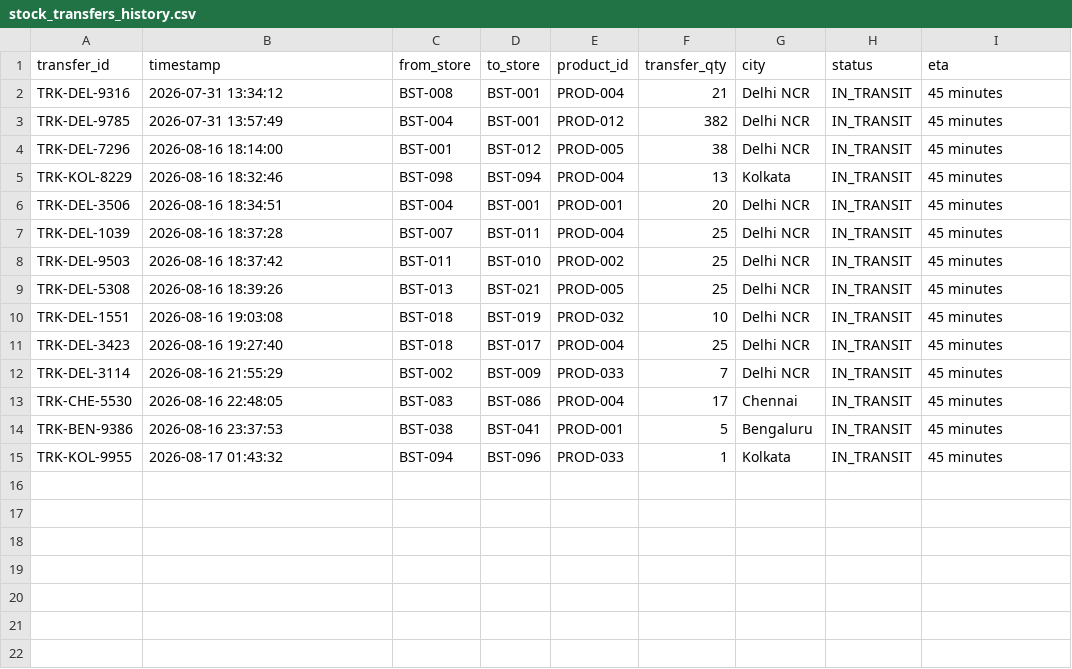
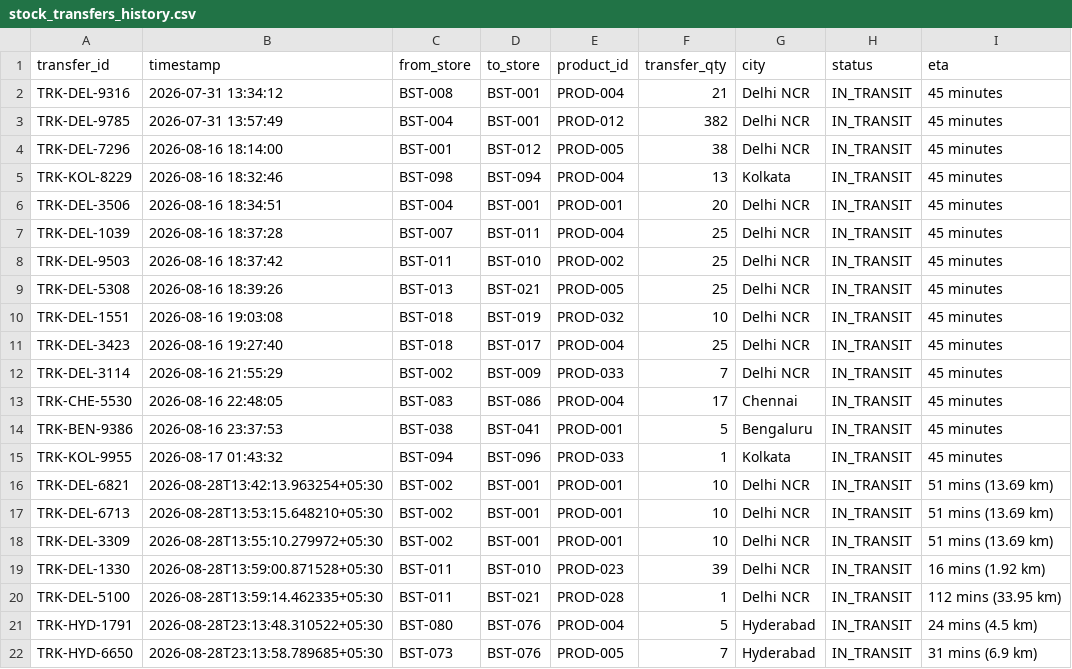
Before and after one commit to BhavyaBSS/RetailBrain-AI, a CSV file: data/stock_transfers_history.csv, drawn as a sheet; the diff names each change by its address in the sheet, - before the commit and + after, or states it on an @@ line.

```diff
--- a/data/stock_transfers_history.csv
+++ b/data/stock_transfers_history.csv
+row 16: TRK-DEL-6821 | 2026-08-28T13:42:13.963254+05:30 | BST-002 | BST-001 | PROD-001 | 10 | Delhi NCR | IN_TRANSIT | 51 mins (13.69 km)
+row 17: TRK-DEL-6713 | 2026-08-28T13:53:15.648210+05:30 | BST-002 | BST-001 | PROD-001 | 10 | Delhi NCR | IN_TRANSIT | 51 mins (13.69 km)
+row 18: TRK-DEL-3309 | 2026-08-28T13:55:10.279972+05:30 | BST-002 | BST-001 | PROD-001 | 10 | Delhi NCR | IN_TRANSIT | 51 mins (13.69 km)
+row 19: TRK-DEL-1330 | 2026-08-28T13:59:00.871528+05:30 | BST-011 | BST-010 | PROD-023 | 39 | Delhi NCR | IN_TRANSIT | 16 mins (1.92 km)
+row 20: TRK-DEL-5100 | 2026-08-28T13:59:14.462335+05:30 | BST-011 | BST-021 | PROD-028 | 1 | Delhi NCR | IN_TRANSIT | 112 mins (33.95 km)
+row 21: TRK-HYD-1791 | 2026-08-28T23:13:48.310522+05:30 | BST-080 | BST-076 | PROD-004 | 5 | Hyderabad | IN_TRANSIT | 24 mins (4.5 km)
+row 22: TRK-HYD-6650 | 2026-08-28T23:13:58.789685+05:30 | BST-073 | BST-076 | PROD-005 | 7 | Hyderabad | IN_TRANSIT | 31 mins (6.9 km)
```
Also changed, not shown: data/purchase_orders_history.csv, data/stores.csv, 54 other files.
